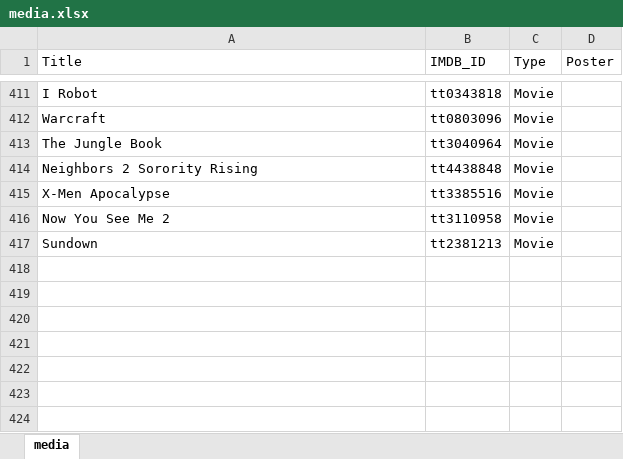
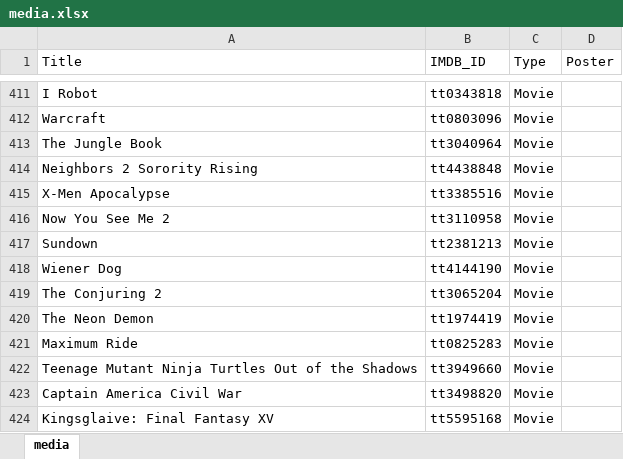
Before and after one commit to GrayYoung/grayyoung.github.io, an Excel workbook: data/media.xlsx, sheet media, drawn as a sheet; only a part is shown, gaps mark what is left out; values as stored, in another font and other column widths than the file's, no borders; table styles not drawn; the diff names each change by its address in the sheet, - before the commit and + after, or states it on an @@ line.

```diff
--- a/data/media.xlsx (sheet media)
+++ b/data/media.xlsx (sheet media)
+row 418: Wiener Dog | tt4144190 | Movie
+row 419: The Conjuring 2 | tt3065204 | Movie
+row 420: The Neon Demon | tt1974419 | Movie
+row 421: Maximum Ride | tt0825283 | Movie
+row 422: Teenage Mutant Ninja Turtles Out of the Shadows | tt3949660 | Movie
+row 423: Captain America Civil War | tt3498820 | Movie
+row 424: Kingsglaive: Final Fantasy XV | tt5595168 | Movie
```
Also changed, not shown: 3 other files.
